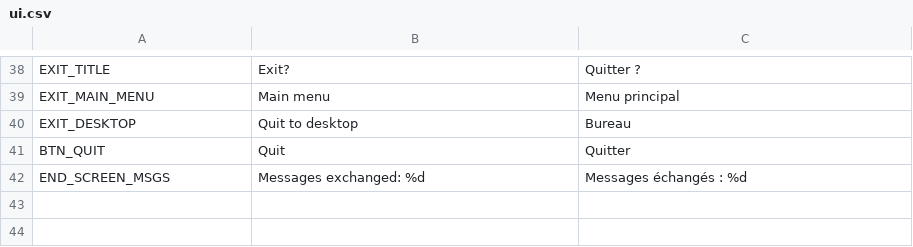
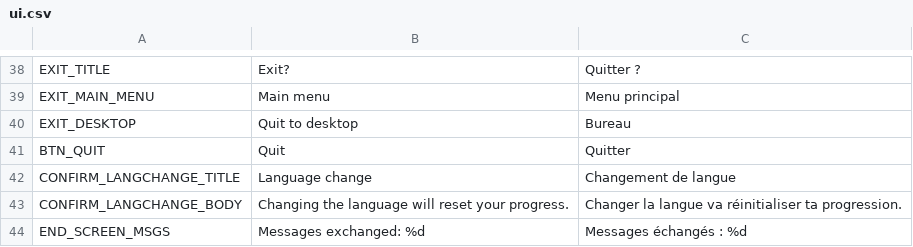
Before and after one commit to binblink/Lost-Signal, a CSV file: translations/ui.csv, drawn as a sheet; only a part is shown, gaps mark what is left out; the diff names each change by its address in the sheet, - before the commit and + after, or states it on an @@ line.

Commit message:
feat: localize end screen, add language management to Story Editor

```diff
--- a/translations/ui.csv
+++ b/translations/ui.csv
+row 42: CONFIRM_LANGCHANGE_TITLE | Language change | Changement de langue
+row 43: CONFIRM_LANGCHANGE_BODY | Changing the language will reset your progress. | Changer la langue va réinitialiser ta progression.
```
Also changed, not shown: 12 other files.
